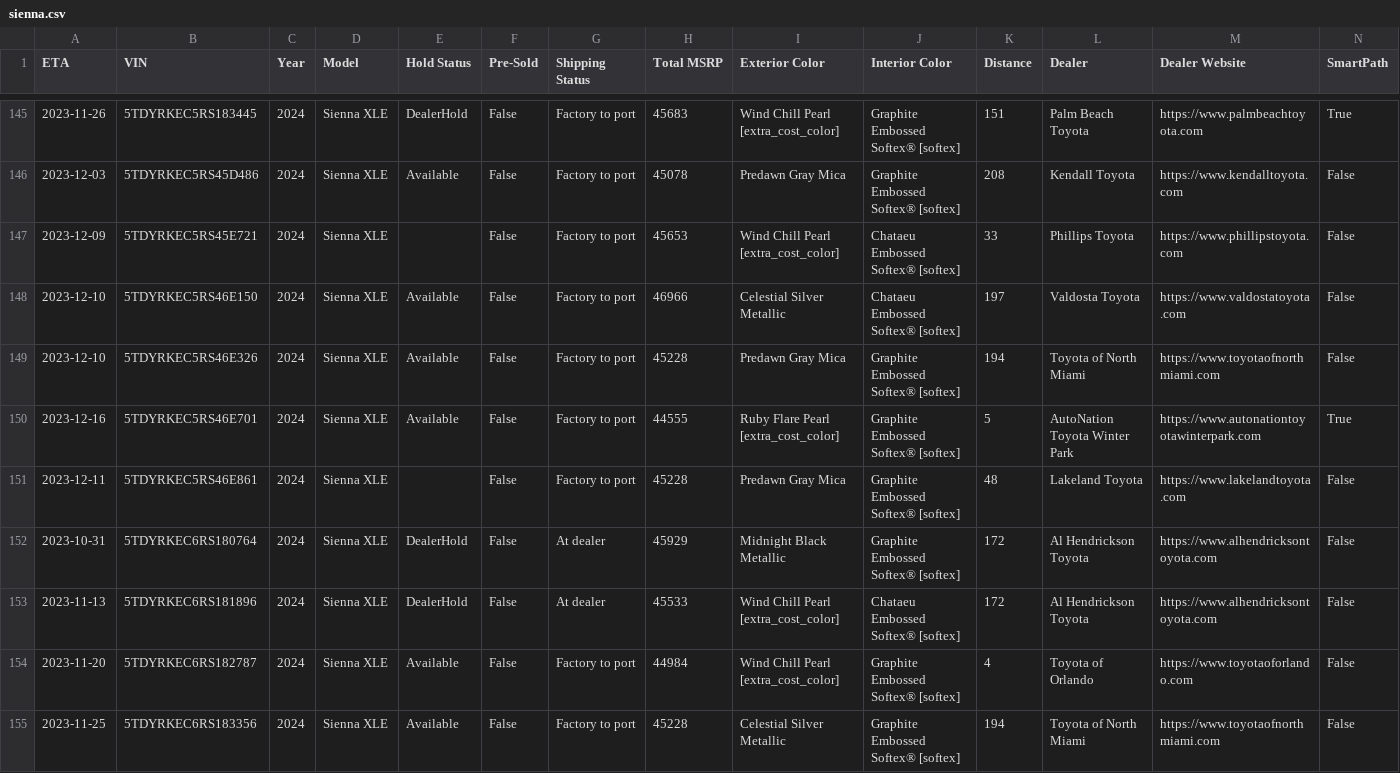
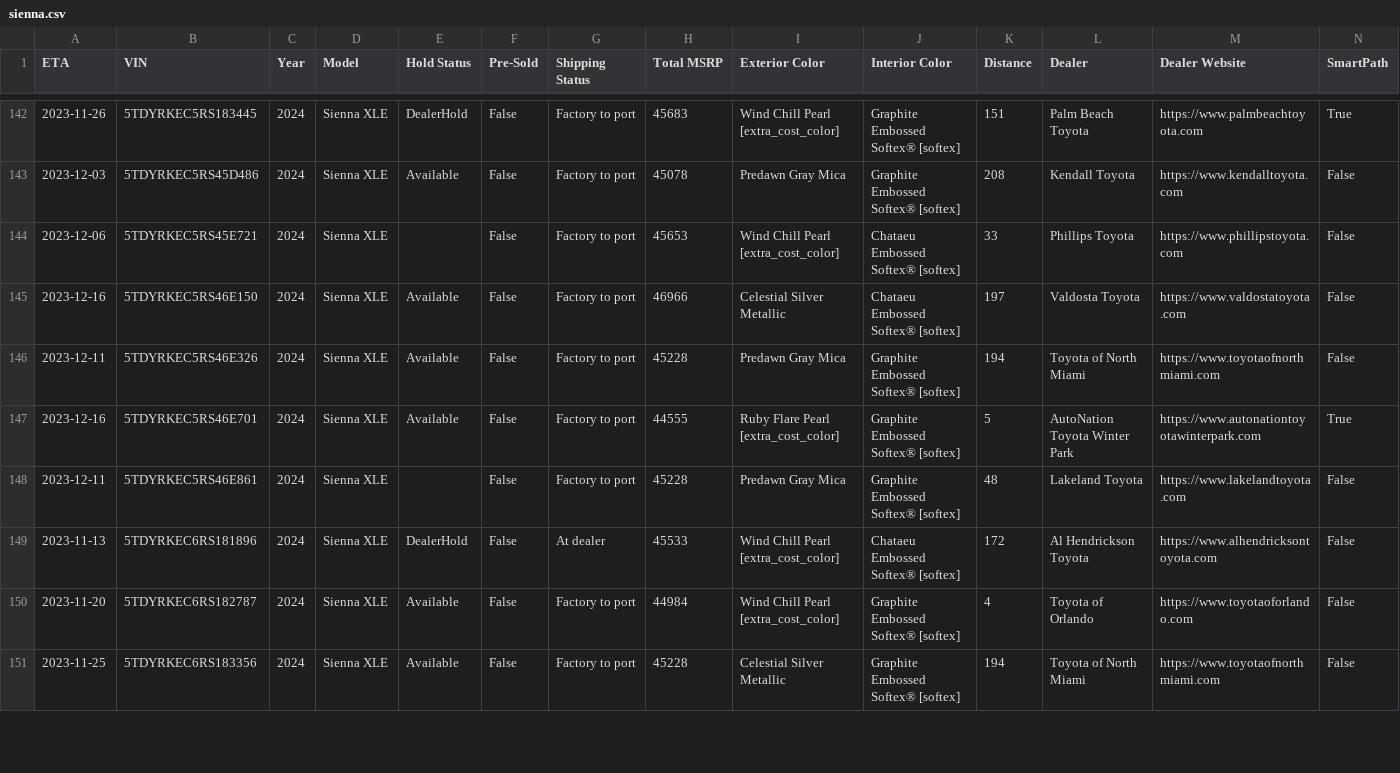
Before and after one commit to ianko/sienna_grabber, a CSV file: output/sienna.csv, drawn as a sheet; only a part is shown, gaps mark what is left out; removed rows and columns are numbered as before the commit, all else as after; rows hold the shown columns only; the diff covers the shown part only; the diff names each change by its address in the sheet, - before the commit and + after, or states it on an @@ line.

Commit message:
Updating siennas data: Mon Nov  6 13:24:23 UTC 2023

```diff
--- a/output/sienna.csv
+++ b/output/sienna.csv
-A144 (ETA): 2023-12-09
+A144 (ETA): 2023-12-06
-A145 (ETA): 2023-12-10
+A145 (ETA): 2023-12-16
-A146 (ETA): 2023-12-10
+A146 (ETA): 2023-12-11
-row 152: 2023-10-31 | 5TDYRKEC6RS180764 | 2024 | Sienna XLE | DealerHold | False | At dealer | 45929 | Midnight Black Metallic | Graphite Embossed Softex® [softex] | 172 | Al Hendrickson Toyota | https://www.alhendricksontoyota.com | False
```
Also changed, not shown: 5 removed rows and 29 edited cells elsewhere in this file, 1 other file.
